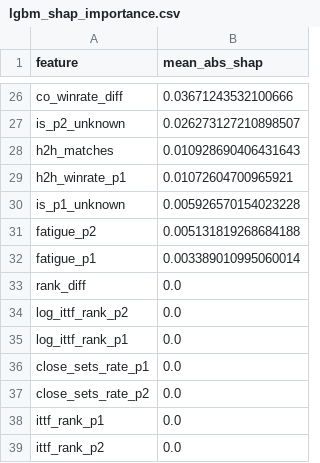
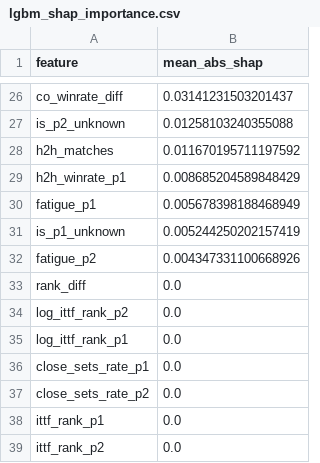
Before and after one commit to ValentinMartine/table_tennis_predictions, a CSV file: data/lgbm_shap_importance.csv, drawn as a sheet; only a part is shown, gaps mark what is left out; removed rows and columns are numbered as before the commit, all else as after; the diff covers the shown part only; the diff names each change by its address in the sheet, - before the commit and + after, or states it on an @@ line.

```diff
--- a/data/lgbm_shap_importance.csv
+++ b/data/lgbm_shap_importance.csv
-B26 (mean_abs_shap): 0.03671243532100666
+B26 (mean_abs_shap): 0.03141231503201437
-B27 (mean_abs_shap): 0.026273127210898507
+B27 (mean_abs_shap): 0.01258103240355088
-B28 (mean_abs_shap): 0.010928690406431643
+B28 (mean_abs_shap): 0.011670195711197592
-B29 (mean_abs_shap): 0.01072604700965921
+B29 (mean_abs_shap): 0.008685204589848429
+row 30: fatigue_p1 | 0.005678398188468949
-B31 (mean_abs_shap): 0.005926570154023228
+B31 (mean_abs_shap): 0.005244250202157419
-B32 (mean_abs_shap): 0.005131819268684188
+B32 (mean_abs_shap): 0.004347331100668926
-row 32: fatigue_p1 | 0.003389010995060014
```
Also changed, not shown: 8 added rows, 8 removed rows and 16 edited cells elsewhere in this file, data/calibration_data.csv, data/lgbm_calibration.csv, 17 other files.
